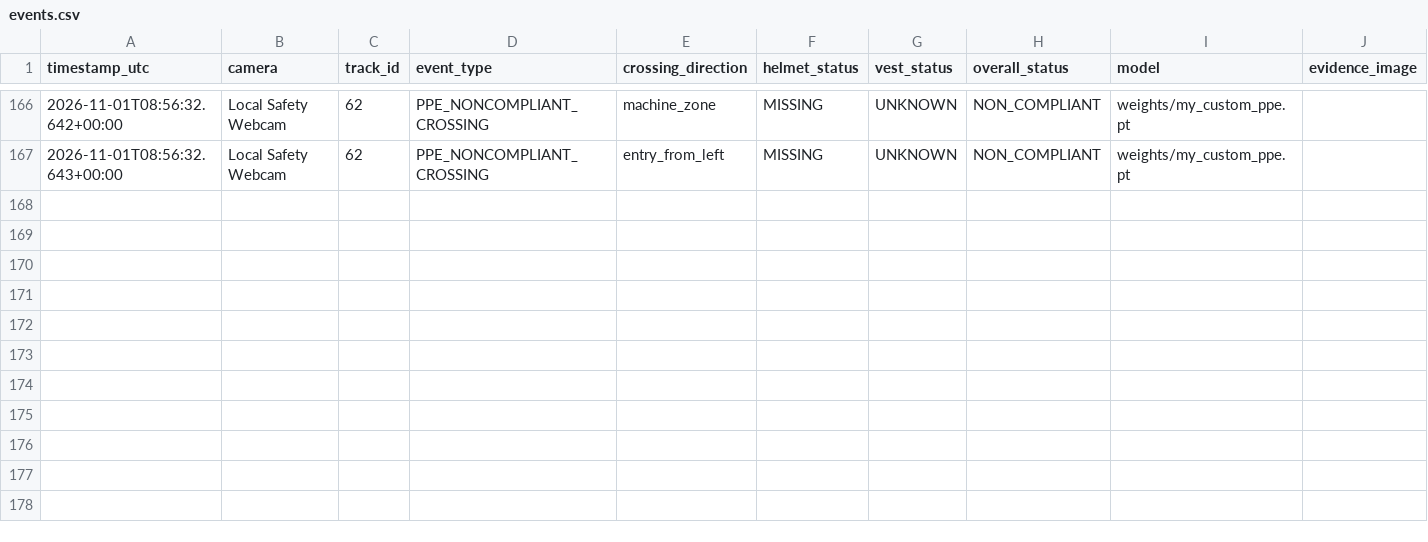
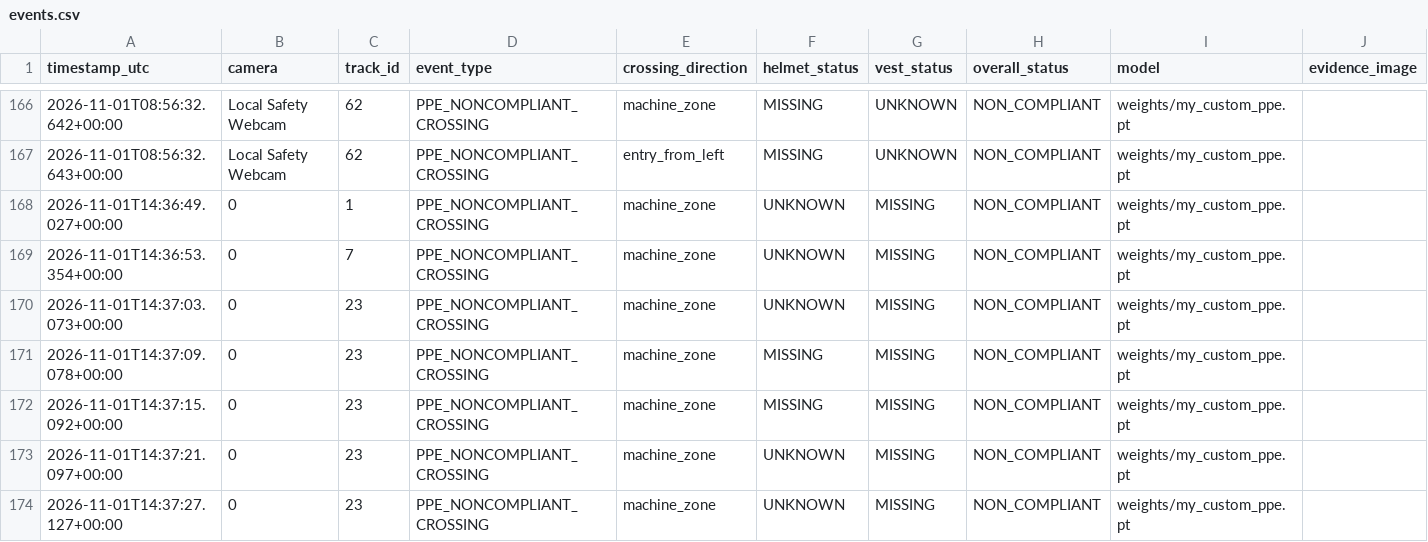
Before and after one commit to cm-reddy/AI-Security-Surveillance, a CSV file: events.csv, drawn as a sheet; only a part is shown, gaps mark what is left out.

```diff
--- a/events.csv
+++ b/events.csv
@@ -167 +167,8 @@ timestamp_utc,camera,track_id,event_type,crossing_direction,helmet_status,vest_s
 2026-11-01T08:56:32.643+00:00,Local Safety Webcam,62,PPE_NONCOMPLIANT_CROSSING,entry_from_left,MISSING,UNKNOWN,NON_COMPLIANT,weights/my_custom_ppe.pt,
+2026-11-01T14:36:49.027+00:00,0,1,PPE_NONCOMPLIANT_CROSSING,machine_zone,UNKNOWN,MISSING,NON_COMPLIANT,weights/my_custom_ppe.pt,
+2026-11-01T14:36:53.354+00:00,0,7,PPE_NONCOMPLIANT_CROSSING,machine_zone,UNKNOWN,MISSING,NON_COMPLIANT,weights/my_custom_ppe.pt,
+2026-11-01T14:37:03.073+00:00,0,23,PPE_NONCOMPLIANT_CROSSING,machine_zone,UNKNOWN,MISSING,NON_COMPLIANT,weights/my_custom_ppe.pt,
+2026-11-01T14:37:09.078+00:00,0,23,PPE_NONCOMPLIANT_CROSSING,machine_zone,MISSING,MISSING,NON_COMPLIANT,weights/my_custom_ppe.pt,
+2026-11-01T14:37:15.092+00:00,0,23,PPE_NONCOMPLIANT_CROSSING,machine_zone,MISSING,MISSING,NON_COMPLIANT,weights/my_custom_ppe.pt,
+2026-11-01T14:37:21.097+00:00,0,23,PPE_NONCOMPLIANT_CROSSING,machine_zone,UNKNOWN,MISSING,NON_COMPLIANT,weights/my_custom_ppe.pt,
+2026-11-01T14:37:27.127+00:00,0,23,PPE_NONCOMPLIANT_CROSSING,machine_zone,UNKNOWN,MISSING,NON_COMPLIANT,weights/my_custom_ppe.pt,
```
Also changed, not shown: 2 other files.
